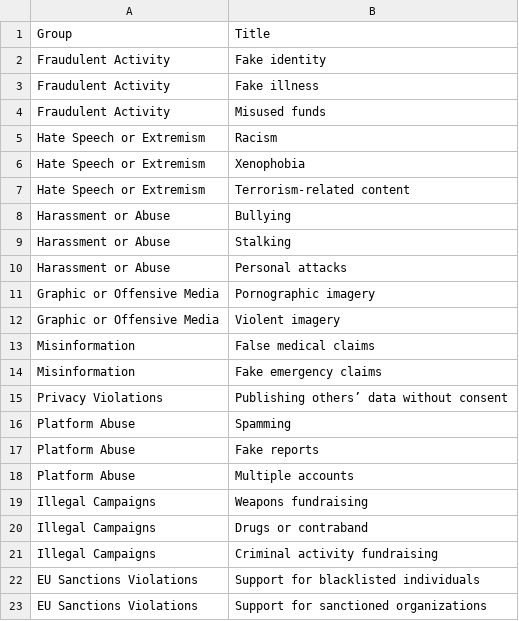
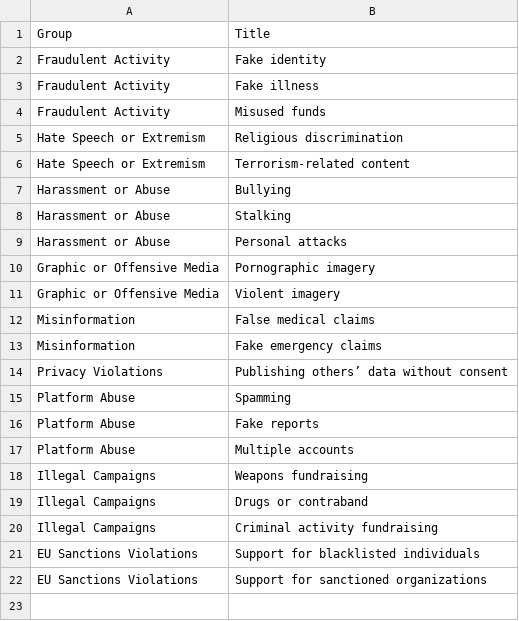
Before and after one commit to vrmchk/EFund, a CSV file: backend/EFund/EFund.Seeding/Data/Violations.csv, drawn as a sheet.

```diff
--- a/backend/EFund/EFund.Seeding/Data/Violations.csv
+++ b/backend/EFund/EFund.Seeding/Data/Violations.csv
@@ -4,4 +4,3 @@ Fraudulent Activity,Fake illness
 Fraudulent Activity,Misused funds
-Hate Speech or Extremism,Racism
-Hate Speech or Extremism,Xenophobia
+Hate Speech or Extremism,Religious discrimination
 Hate Speech or Extremism,Terrorism-related content
```
Also changed, not shown: 11 other files.
